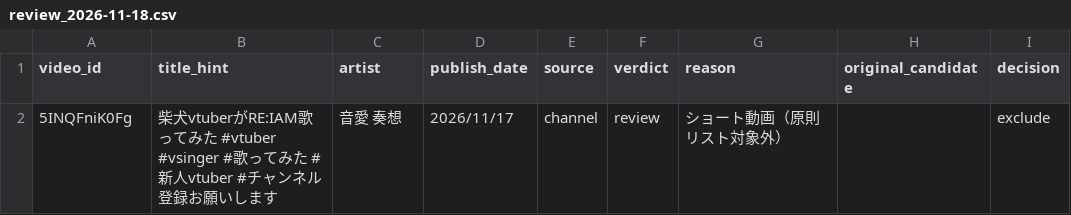
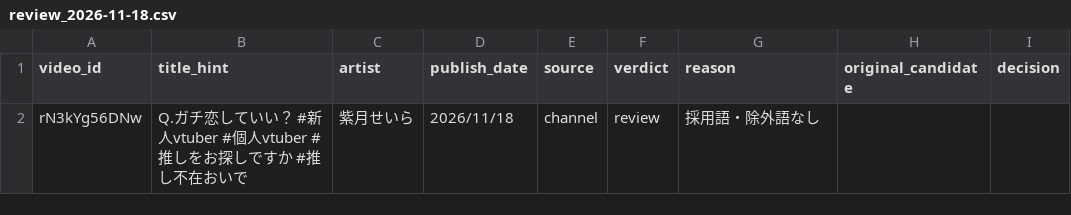
Before and after one commit to youten/reality-utattemita, a CSV file: data/review_2026-11-18.csv, drawn as a sheet.

```diff
--- a/data/review_2026-11-18.csv
+++ b/data/review_2026-11-18.csv
@@ -1,2 +1,2 @@
 video_id,title_hint,artist,publish_date,source,verdict,reason,original_candidate,decision
-5INQFniK0Fg,柴犬vtuberがRE:IAM歌ってみた　#vtuber  #vsinger #歌ってみた #新人vtuber #チャンネル登録お願いします,音愛 奏想,2026/11/17,channel,review,ショート動画（原則リスト対象外）,,exclude
+rN3kYg56DNw,Q.ガチ恋していい？ #新人vtuber #個人vtuber #推しをお探しですか #推し不在おいで,紫月せいら,2026/11/18,channel,review,採用語・除外語なし,,
```
Also changed, not shown: 2 other files.
